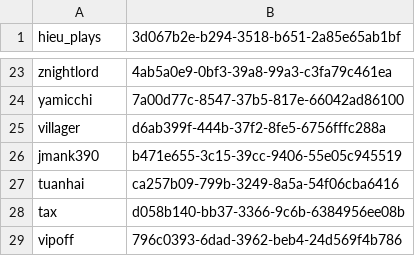
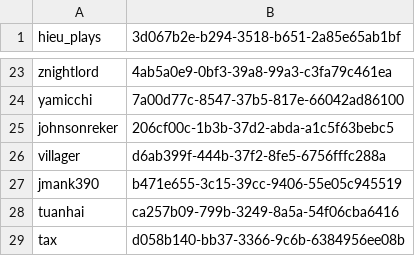
Before and after one commit to Banbeucmas/MCVNDiscord-Server, a CSV file: plugins/Essentials/usermap.csv, drawn as a sheet; only a part is shown, gaps mark what is left out; the shorter side is filled out with more unchanged rows.

```diff
--- a/plugins/Essentials/usermap.csv
+++ b/plugins/Essentials/usermap.csv
@@ -24,2 +24,3 @@ znightlord,4ab5a0e9-0bf3-39a8-99a3-c3fa79c461ea
 yamicchi,7a00d77c-8547-37b5-817e-66042ad86100
+johnsonreker,206cf00c-1b3b-37d2-abda-a1c5f63bebc5
 villager,d6ab399f-444b-37f2-8fe5-6756fffc288a
```
Also changed, not shown: 18 other files.
